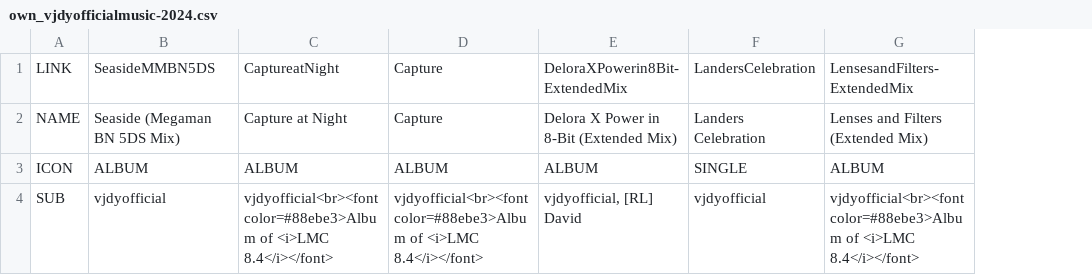
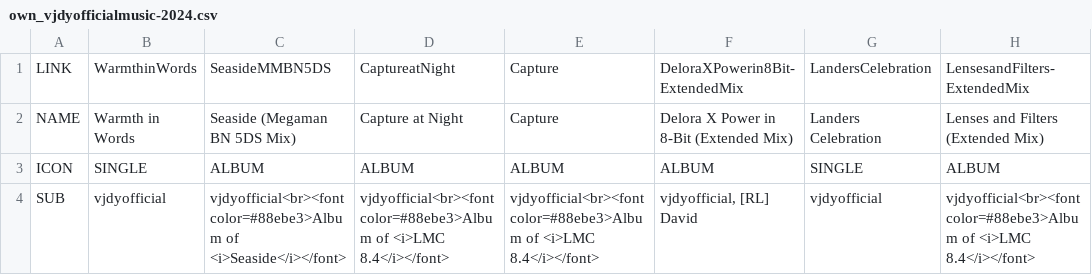
Before and after one commit to vjdyofficial/vjdyofficial, a CSV file: Music Store/ContentLists/own_vjdyofficialmusic-2024.csv, drawn as a sheet; only a part is shown; addresses are those after the commit; the diff names each change by its address in the sheet, - before the commit and + after, or states it on an @@ line.

Commit message:
updated 10 aug 2024

```diff
--- a/Music Store/ContentLists/own_vjdyofficialmusic-2024.csv
+++ b/Music Store/ContentLists/own_vjdyofficialmusic-2024.csv
+column B, rows 1-4: WarmthinWords | Warmth in Words | SINGLE | vjdyofficial
-C4: vjdyofficial
+C4: vjdyofficial<br><font color=#88ebe3>Album of <i>Seaside</i></font>
```
